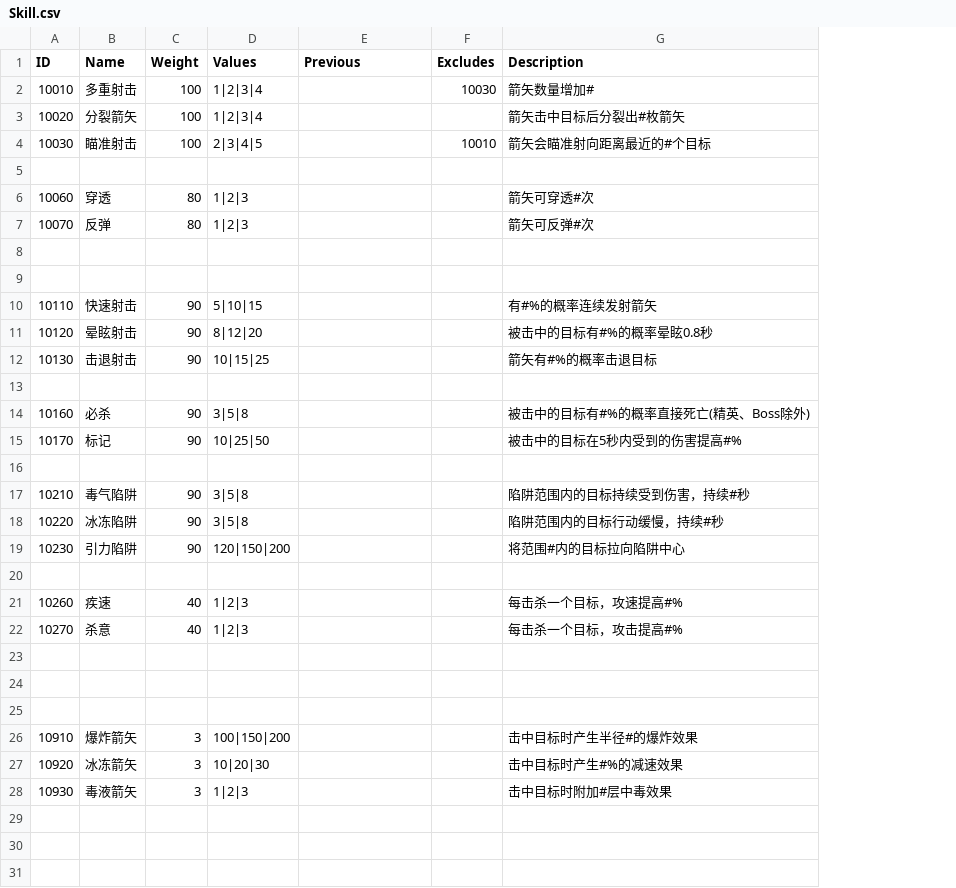
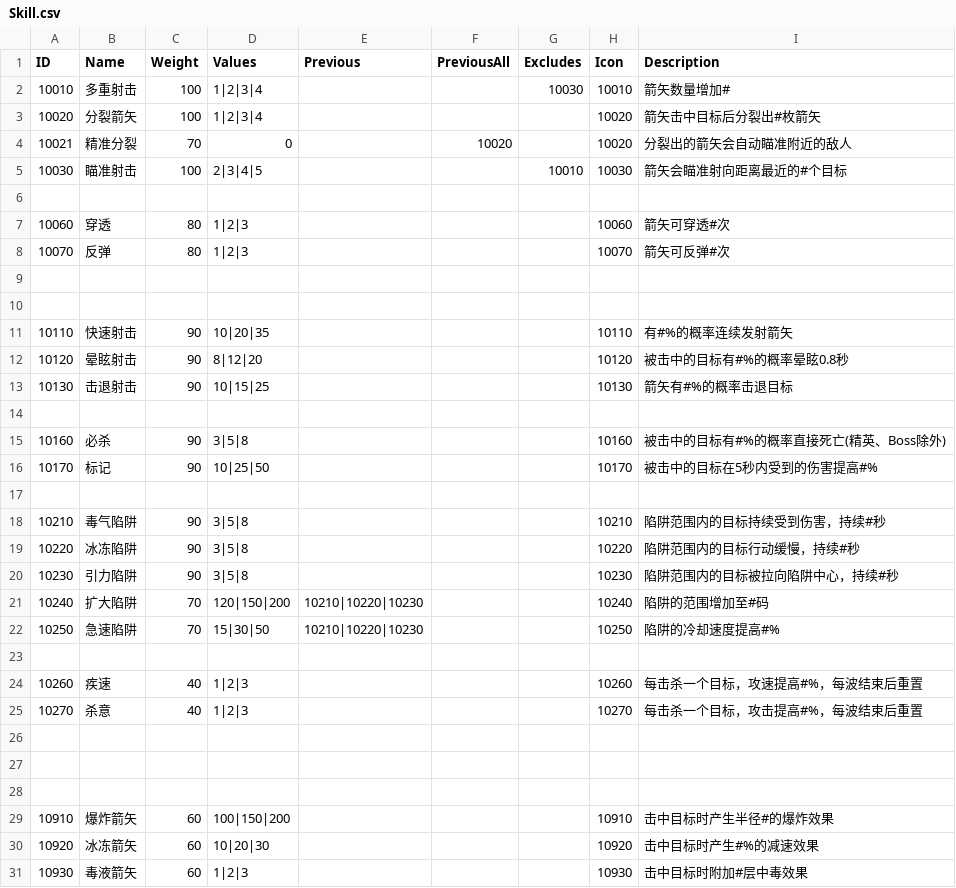
Before and after one commit to liujin-max/NeonWar, a CSV file: Assets/Resources/CSV/Skill.csv, drawn as a sheet; addresses are those after the commit; the diff names each change by its address in the sheet, - before the commit and + after, or states it on an @@ line.

```diff
--- a/Assets/Resources/CSV/Skill.csv
+++ b/Assets/Resources/CSV/Skill.csv
+column F (PreviousAll), empty
+column H (Icon), rows 2-3: 10010 | 10020; rows 5-20: 10030 |  | 10060 | 10070 |  |  | 10110 | 10120 | 10130 |  | 10160 | 10170 |  | 10210 | 10220 | 10230; rows 24-31: 10260 | 10270 |  |  |  | 10910 | 10920 | 10930
+row 4: 10021 | 精准分裂 | 70 | 0 |  | 10020 |  | 10020 | 分裂出的箭矢会自动瞄准附近的敌人
-D11 (Values): 5|10|15
+D11 (Values): 10|20|35
-D20 (Values): 120|150|200
+D20 (Values): 3|5|8
-I20 (Description): 将范围#内的目标拉向陷阱中心
+I20 (Description): 陷阱范围内的目标被拉向陷阱中心，持续#秒
+row 21: 10240 | 扩大陷阱 | 70 | 120|150|200 | 10210|10220|10230 |  |  | 10240 | 陷阱的范围增加至#码
+row 22: 10250 | 急速陷阱 | 70 | 15|30|50 | 10210|10220|10230 |  |  | 10250 | 陷阱的冷却速度提高#%
-I24 (Description): 每击杀一个目标，攻速提高#%
+I24 (Description): 每击杀一个目标，攻速提高#%，每波结束后重置
-I25 (Description): 每击杀一个目标，攻击提高#%
+I25 (Description): 每击杀一个目标，攻击提高#%，每波结束后重置
-C29:C31 (Weight): 3
+C29:C31 (Weight): 60
```
Also changed, not shown: 表格/Skill.csv, 15 other files.
